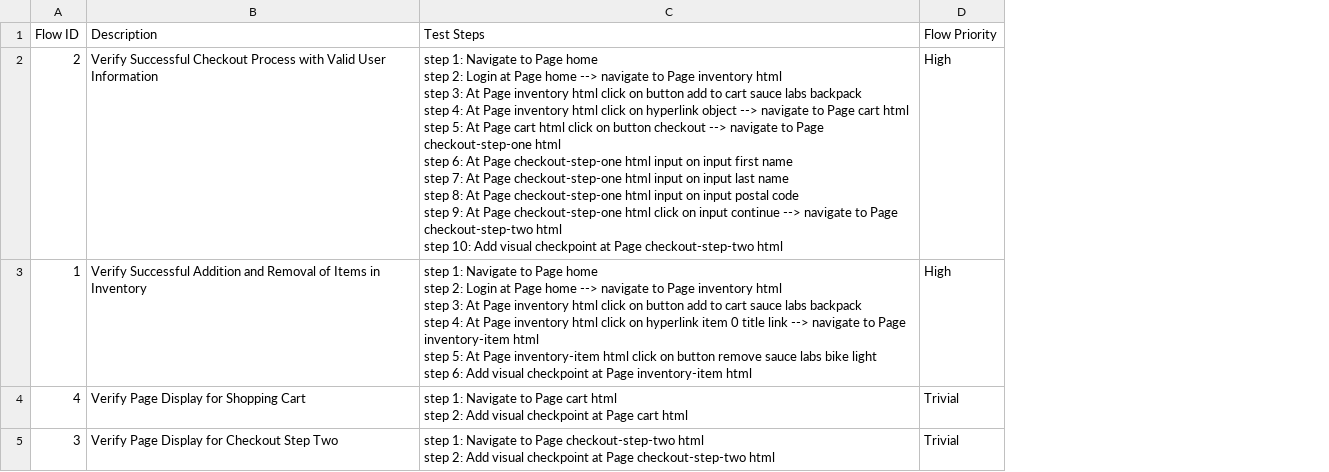
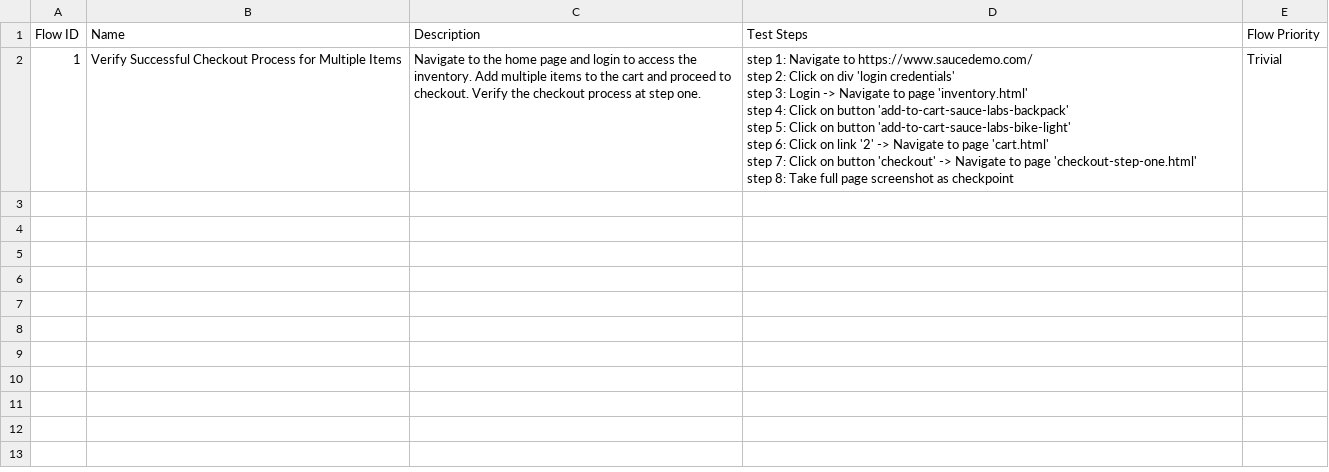
Before and after one commit to laiphamkat/nov-16, a CSV file: Test Steps/steps_overview.csv, drawn as a sheet; removed rows and columns are numbered as before the commit, all else as after; ↵ is a line break in a cell; the diff names each change by its address in the sheet, - before the commit and + after, or states it on an @@ line.

```diff
--- a/Test Steps/steps_overview.csv
+++ b/Test Steps/steps_overview.csv
+column B (Name), row 2: Verify Successful Checkout Process for Multiple Items
-row 2: 2 | Verify Successful Checkout Process with Valid User Information | step 1: Navigate to Page home ↵ step 2: Login at Page home --> navigate to Page inventory html ↵ step 3: At Page inventory html click on button add to cart sauce labs backpack ↵ step 4: At Page inventory html click on hyperlink object --> navigate to Page cart html ↵ step 5: At Page cart html click on button checkout --> navigate to Page checkout-step-one html ↵ step 6: At Page checkout-step-one html input on input first name ↵ step 7: At Page checkout-step-one html input on input last name ↵ step 8: At Page checkout-step-one html input on input postal code ↵ step 9: At Page checkout-step-one html click on input continue --> navigate to Page checkout-step-two html ↵ step 10: Add visual checkpoint at Page checkout-step-two html | High
-C2 (Description): Verify Successful Addition and Removal of Items in Inventory
+C2 (Description): Navigate to the home page and login to access the inventory. Add multiple items to the cart and proceed to checkout. Verify the checkout process at step one.
-D2 (Test Steps): …Navigate to Page home ↵ step 2: Login at Page home --> navigate to Page inventory html ↵ step 3: At Page inventory html click on button add to cart sauce labs backpack ↵ step 4: At Page inventory html click on hyperlink item 0 title link --> navigate to Page inventory-item html ↵ step 5: At Page inventory-item html click on button remove sauce labs bike light ↵ step 6: Add visual checkpoint at Page inventory-item html
+D2 (Test Steps): …Navigate to https://www.saucedemo.com/ ↵ step 2: Click on div 'login credentials' ↵ step 3: Login -> Navigate to page 'inventory.html' ↵ step 4: Click on button 'add-to-cart-sauce-labs-backpack' ↵ step 5: Click on button 'add-to-cart-sauce-labs-bike-light' ↵ step 6: Click on link '2' -> Navigate to page 'cart.html' ↵ step 7: Click on button 'checkout' -> Navigate to page 'checkout-step-one.html' ↵ step 8: Take full page screenshot as checkpoint
-E2 (Flow Priority): High
+E2 (Flow Priority): Trivial
-row 4: 4 | Verify Page Display for Shopping Cart | step 1: Navigate to Page cart html ↵ step 2: Add visual checkpoint at Page cart html | Trivial
-row 5: 3 | Verify Page Display for Checkout Step Two | step 1: Navigate to Page checkout-step-two html ↵ step 2: Add visual checkpoint at Page checkout-step-two html | Trivial
```
Also changed, not shown: 22 other files.
